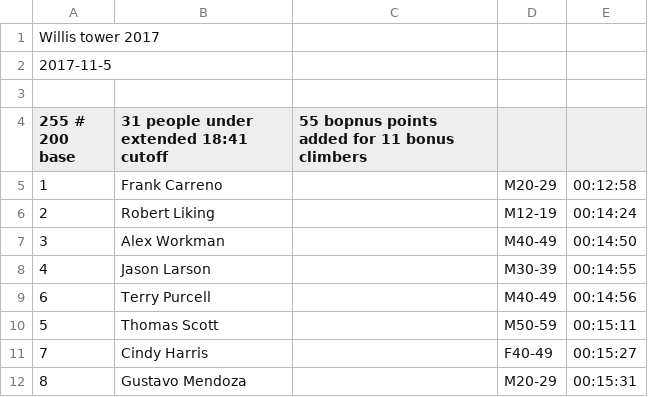
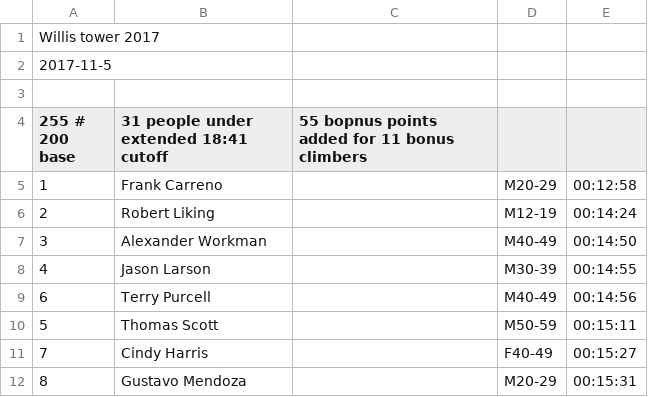
Before and after one commit to davidhanley/RaceScoring, a CSV file: data/2017-willis.csv, drawn as a sheet; only a part is shown.

Commit message:
alex->alexander

```diff
--- a/data/2017-willis.csv
+++ b/data/2017-willis.csv
@@ -6,3 +6,3 @@ Willis tower 2017
 2,Robert Liking,,M12-19,00:14:24
-3,Alex Workman,,M40-49,00:14:50
+3,Alexander Workman,,M40-49,00:14:50
 4,Jason Larson,,M30-39,00:14:55
```
